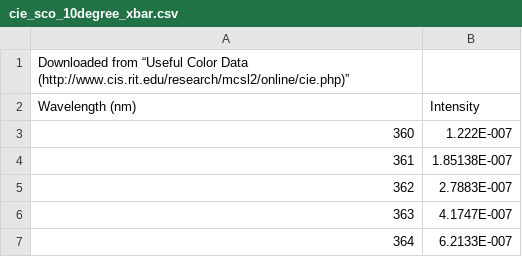
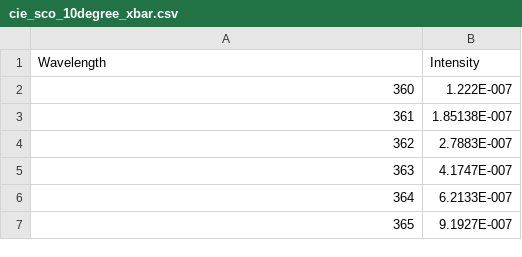
Before and after one commit to nagato0614/Pathtracing, a CSV file: property/cie_sco_10degree_xbar.csv, drawn as a sheet; only a part is shown; the shorter side is filled out with more unchanged rows; removed rows and columns are numbered as before the commit, all else as after; the diff names each change by its address in the sheet, - before the commit and + after, or states it on an @@ line.

```diff
--- a/property/cie_sco_10degree_xbar.csv
+++ b/property/cie_sco_10degree_xbar.csv
-row 1: Downloaded from “Useful Color Data (http://www.cis.rit.edu/research/mcsl2/online/cie.php)”
@@ column A (Wavelength) renumbered in row 1 @@
```
Also changed, not shown: property/cie_sco_10degree_ybar.csv, property/cie_sco_10degree_zbar.csv, 3 other files.
